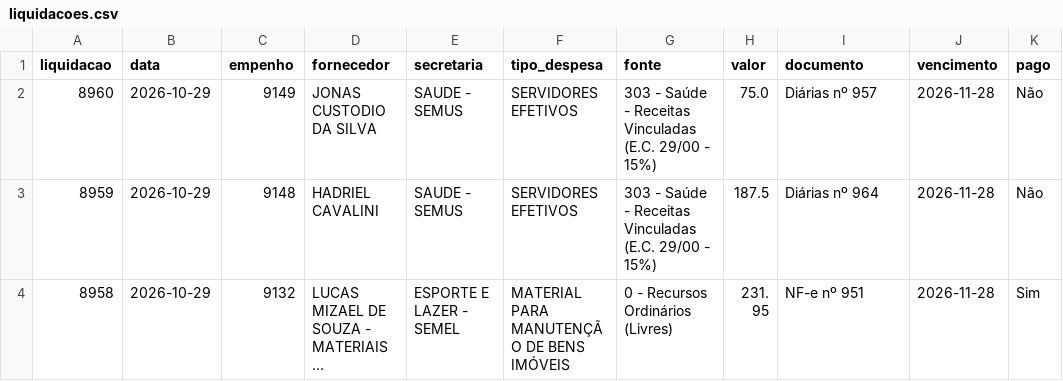
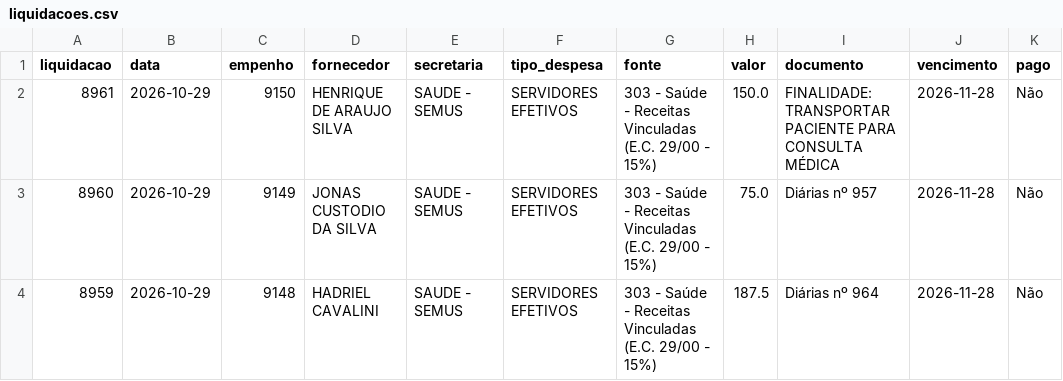
Before and after one commit to vagnerims2/painel-leopolis, a CSV file: data/liquidacoes.csv, drawn as a sheet; only a part is shown; the shorter side is filled out with more unchanged rows; long unchanged cells end in …; the diff names each change by its address in the sheet, - before the commit and + after, or states it on an @@ line.

```diff
--- a/data/liquidacoes.csv
+++ b/data/liquidacoes.csv
+row 2: 8961 | 2026-10-29 | 9150 | HENRIQUE DE ARAUJO SILVA | SAUDE - SEMUS | SERVIDORES EFETIVOS | 303 - Saúde - Receitas Vinculadas (E.C. 29/00 - 15%) | 150.0 | FINALIDADE: TRANSPORTAR PACIENTE PARA CONSULTA MÉDICA | 2026-11-28 | Não
```
Also changed, not shown: data/movimento.csv, 8 other files.
